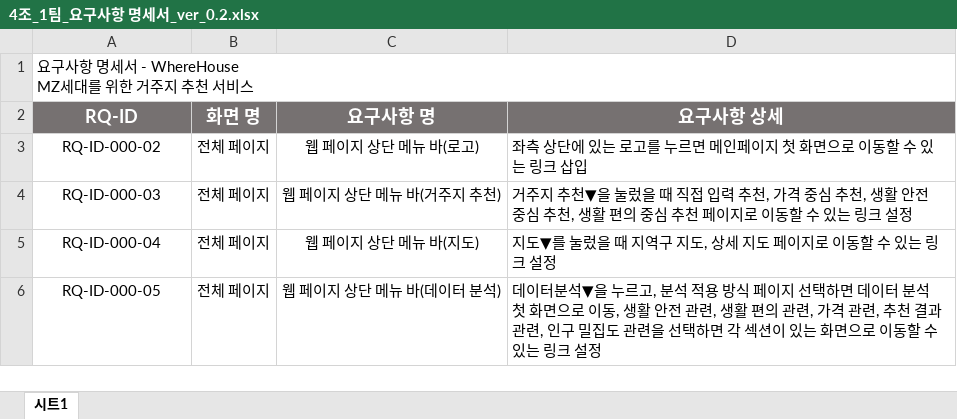
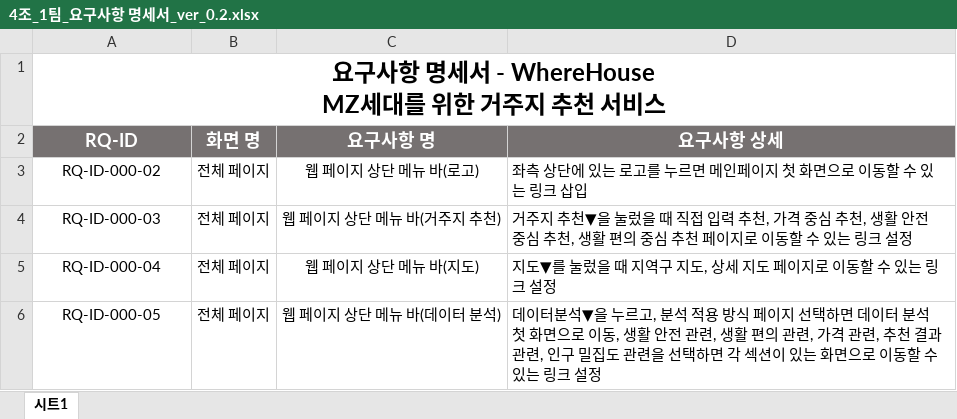
Before and after one commit to joonwonh/WhereHouse, an Excel workbook: 3.요구사항 정의서/4조_1팀_요구사항 명세서_ver_0.2.xlsx, sheet 시트1, drawn as a sheet; only a part is shown; values as stored, in another font and other column widths than the file's, no borders; the diff names each change by its address in the sheet, - before the commit and + after, or states it on an @@ line.

Commit message:
docs: 요구사항 분석서 업로드

```diff
--- a/3.요구사항 정의서/4조_1팀_요구사항 명세서_ver_0.2.xlsx (sheet 시트1)
+++ b/3.요구사항 정의서/4조_1팀_요구사항 명세서_ver_0.2.xlsx (sheet 시트1)
@@ A1 bold: off → on, text size: larger, alignment: left → center @@
```
Also changed, not shown: 2 other files.
